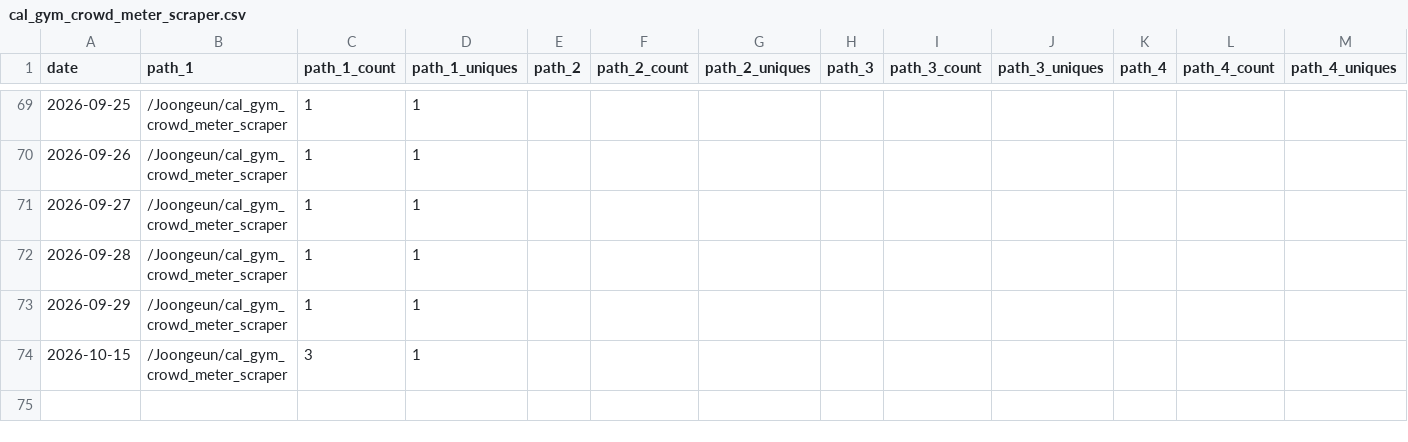
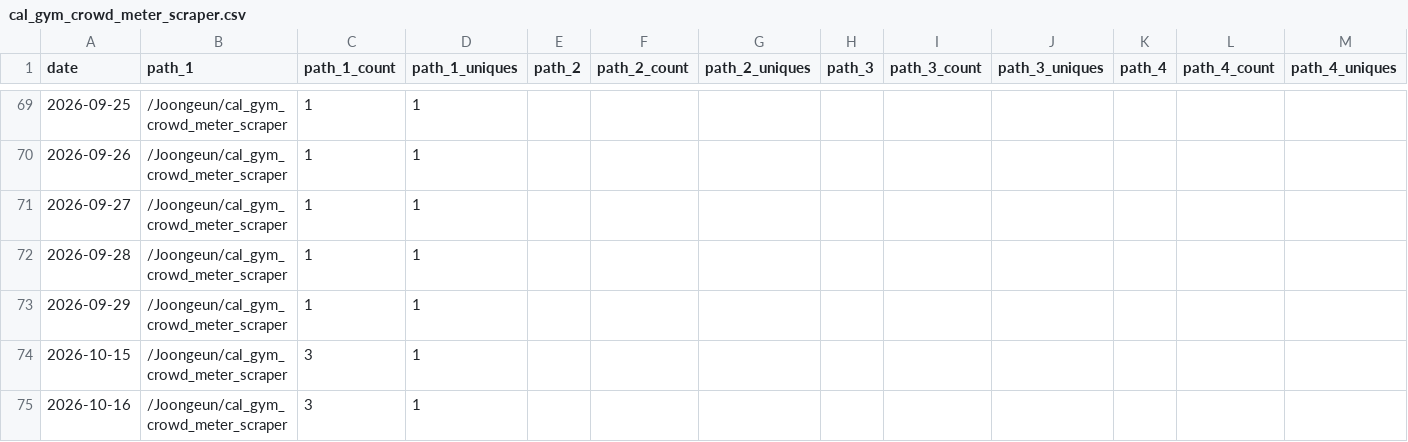
Before and after one commit to Joongeun/Joon_Project_Stats, a CSV file: data/github_paths/cal_gym_crowd_meter_scraper.csv, drawn as a sheet; only a part is shown, gaps mark what is left out; rows hold the shown columns only; the diff names each change by its address in the sheet, - before the commit and + after, or states it on an @@ line.

Commit message:
data update

```diff
--- a/data/github_paths/cal_gym_crowd_meter_scraper.csv
+++ b/data/github_paths/cal_gym_crowd_meter_scraper.csv
+row 75: 2026-10-16 | /Joongeun/cal_gym_crowd_meter_scraper | 3 | 1
```
Also changed, not shown: data/github_paths/Agrobot.csv, data/github_referrers/Agrobot.csv.
